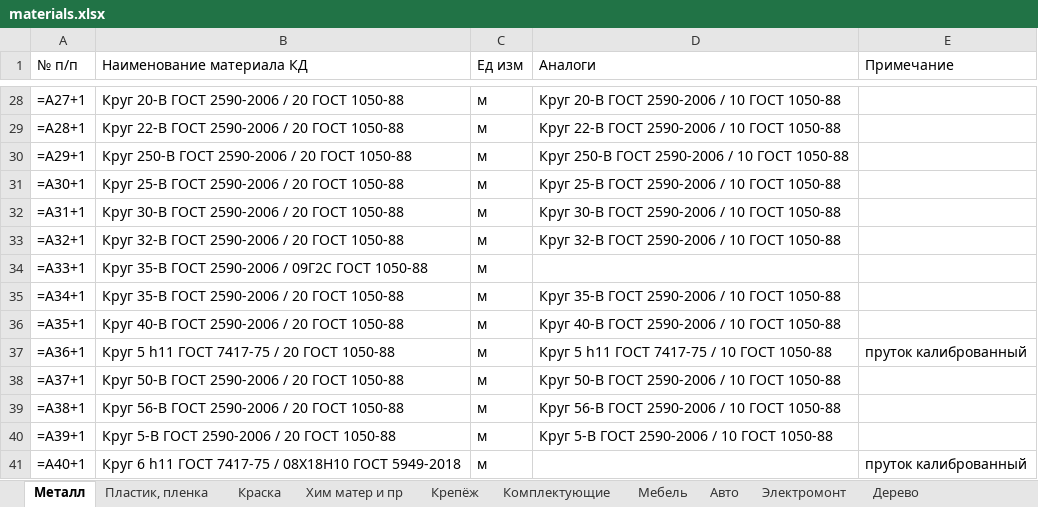
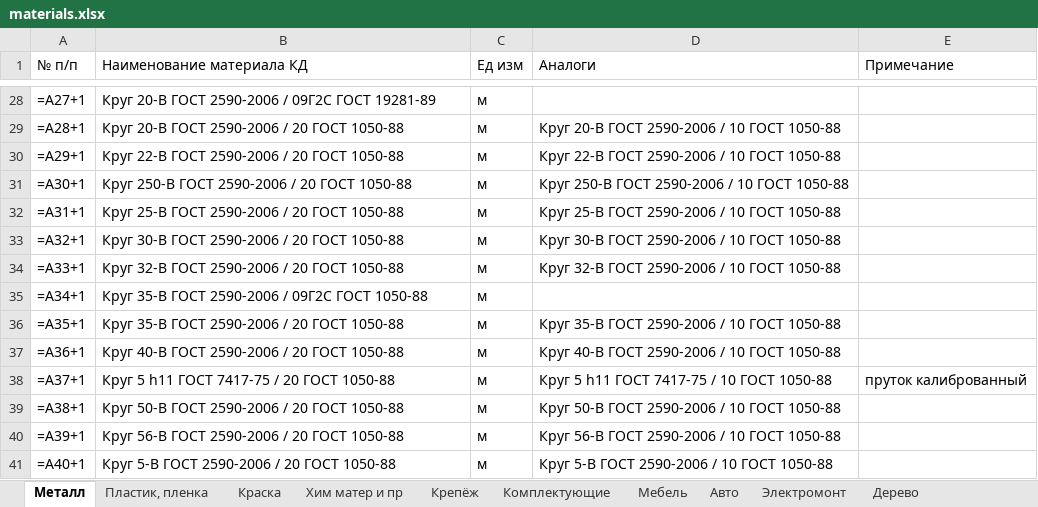
Before and after one commit to GoncharovaNE33P/BK_Details_App, an Excel workbook: BK_Details_App/Materials/materials.xlsx, sheet Металл, drawn as a sheet; only a part is shown, gaps mark what is left out; values as stored, in another font and other column widths than the file's, no cell formats; formulas without a stored value are shown as written; the diff covers the shown part only; the diff names each change by its address in the sheet, - before the commit and + after, or states it on an @@ line.

```diff
--- a/BK_Details_App/Materials/materials.xlsx (sheet Металл)
+++ b/BK_Details_App/Materials/materials.xlsx (sheet Металл)
-B28 (Наименование материала КД): Круг 20-В ГОСТ 2590-2006 / 20 ГОСТ 1050-88
+B28 (Наименование материала КД): Круг 20-В ГОСТ 2590-2006 / 09Г2С ГОСТ 19281-89
-D28 (Аналоги): Круг 20-В ГОСТ 2590-2006 / 10 ГОСТ 1050-88
+D28 (Аналоги): (empty)
-B29 (Наименование материала КД): Круг 22-В ГОСТ 2590-2006 / 20 ГОСТ 1050-88
+B29 (Наименование материала КД): Круг 20-В ГОСТ 2590-2006 / 20 ГОСТ 1050-88
-D29 (Аналоги): Круг 22-В ГОСТ 2590-2006 / 10 ГОСТ 1050-88
+D29 (Аналоги): Круг 20-В ГОСТ 2590-2006 / 10 ГОСТ 1050-88
-B30 (Наименование материала КД): Круг 250-В ГОСТ 2590-2006 / 20 ГОСТ 1050-88
+B30 (Наименование материала КД): Круг 22-В ГОСТ 2590-2006 / 20 ГОСТ 1050-88
-D30 (Аналоги): Круг 250-В ГОСТ 2590-2006 / 10 ГОСТ 1050-88
+D30 (Аналоги): Круг 22-В ГОСТ 2590-2006 / 10 ГОСТ 1050-88
-B31 (Наименование материала КД): Круг 25-В ГОСТ 2590-2006 / 20 ГОСТ 1050-88
+B31 (Наименование материала КД): Круг 250-В ГОСТ 2590-2006 / 20 ГОСТ 1050-88
-D31 (Аналоги): Круг 25-В ГОСТ 2590-2006 / 10 ГОСТ 1050-88
+D31 (Аналоги): Круг 250-В ГОСТ 2590-2006 / 10 ГОСТ 1050-88
-B32 (Наименование материала КД): Круг 30-В ГОСТ 2590-2006 / 20 ГОСТ 1050-88
+B32 (Наименование материала КД): Круг 25-В ГОСТ 2590-2006 / 20 ГОСТ 1050-88
-D32 (Аналоги): Круг 30-В ГОСТ 2590-2006 / 10 ГОСТ 1050-88
+D32 (Аналоги): Круг 25-В ГОСТ 2590-2006 / 10 ГОСТ 1050-88
-B33 (Наименование материала КД): Круг 32-В ГОСТ 2590-2006 / 20 ГОСТ 1050-88
+B33 (Наименование материала КД): Круг 30-В ГОСТ 2590-2006 / 20 ГОСТ 1050-88
-D33 (Аналоги): Круг 32-В ГОСТ 2590-2006 / 10 ГОСТ 1050-88
+D33 (Аналоги): Круг 30-В ГОСТ 2590-2006 / 10 ГОСТ 1050-88
-B34 (Наименование материала КД): Круг 35-В ГОСТ 2590-2006 / 09Г2С ГОСТ 1050-88
+B34 (Наименование материала КД): Круг 32-В ГОСТ 2590-2006 / 20 ГОСТ 1050-88
-D34 (Аналоги): (empty)
+D34 (Аналоги): Круг 32-В ГОСТ 2590-2006 / 10 ГОСТ 1050-88
-B35 (Наименование материала КД): Круг 35-В ГОСТ 2590-2006 / 20 ГОСТ 1050-88
+B35 (Наименование материала КД): Круг 35-В ГОСТ 2590-2006 / 09Г2С ГОСТ 1050-88
-D35 (Аналоги): Круг 35-В ГОСТ 2590-2006 / 10 ГОСТ 1050-88
+D35 (Аналоги): (empty)
-B36 (Наименование материала КД): Круг 40-В ГОСТ 2590-2006 / 20 ГОСТ 1050-88
+B36 (Наименование материала КД): Круг 35-В ГОСТ 2590-2006 / 20 ГОСТ 1050-88
-D36 (Аналоги): Круг 40-В ГОСТ 2590-2006 / 10 ГОСТ 1050-88
+D36 (Аналоги): Круг 35-В ГОСТ 2590-2006 / 10 ГОСТ 1050-88
-B37 (Наименование материала КД): Круг 5 h11 ГОСТ 7417-75 / 20 ГОСТ 1050-88
+B37 (Наименование материала КД): Круг 40-В ГОСТ 2590-2006 / 20 ГОСТ 1050-88
-D37 (Аналоги): Круг 5 h11 ГОСТ 7417-75 / 10 ГОСТ 1050-88
+D37 (Аналоги): Круг 40-В ГОСТ 2590-2006 / 10 ГОСТ 1050-88
-E37 (Примечание): пруток калиброванный
+E37 (Примечание): (empty)
-B38 (Наименование материала КД): Круг 50-В ГОСТ 2590-2006 / 20 ГОСТ 1050-88
+B38 (Наименование материала КД): Круг 5 h11 ГОСТ 7417-75 / 20 ГОСТ 1050-88
-D38 (Аналоги): Круг 50-В ГОСТ 2590-2006 / 10 ГОСТ 1050-88
+D38 (Аналоги): Круг 5 h11 ГОСТ 7417-75 / 10 ГОСТ 1050-88
-E38 (Примечание): (empty)
+E38 (Примечание): пруток калиброванный
-B39 (Наименование материала КД): Круг 56-В ГОСТ 2590-2006 / 20 ГОСТ 1050-88
+B39 (Наименование материала КД): Круг 50-В ГОСТ 2590-2006 / 20 ГОСТ 1050-88
-D39 (Аналоги): Круг 56-В ГОСТ 2590-2006 / 10 ГОСТ 1050-88
+D39 (Аналоги): Круг 50-В ГОСТ 2590-2006 / 10 ГОСТ 1050-88
-B40 (Наименование материала КД): Круг 5-В ГОСТ 2590-2006 / 20 ГОСТ 1050-88
+B40 (Наименование материала КД): Круг 56-В ГОСТ 2590-2006 / 20 ГОСТ 1050-88
-D40 (Аналоги): Круг 5-В ГОСТ 2590-2006 / 10 ГОСТ 1050-88
+D40 (Аналоги): Круг 56-В ГОСТ 2590-2006 / 10 ГОСТ 1050-88
-B41 (Наименование материала КД): Круг 6 h11 ГОСТ 7417-75 / 08Х18Н10 ГОСТ 5949-2018
+B41 (Наименование материала КД): Круг 5-В ГОСТ 2590-2006 / 20 ГОСТ 1050-88
-D41 (Аналоги): (empty)
+D41 (Аналоги): Круг 5-В ГОСТ 2590-2006 / 10 ГОСТ 1050-88
-E41 (Примечание): пруток калиброванный
+E41 (Примечание): (empty)
```
Also changed, not shown: 5 added rows, 4 removed rows and 597 edited cells elsewhere in this sheet, cell formats, 5 other files.
